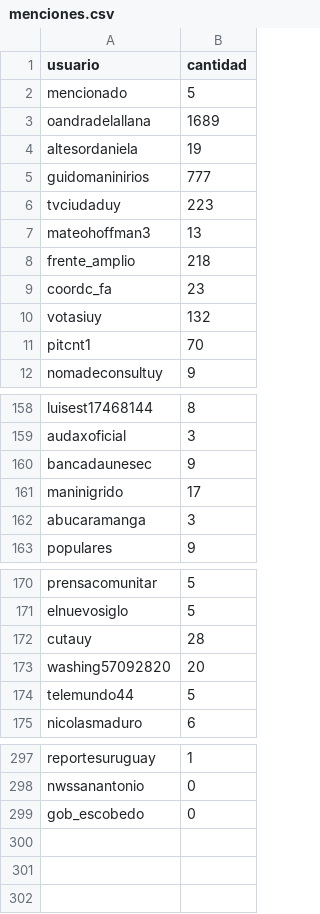
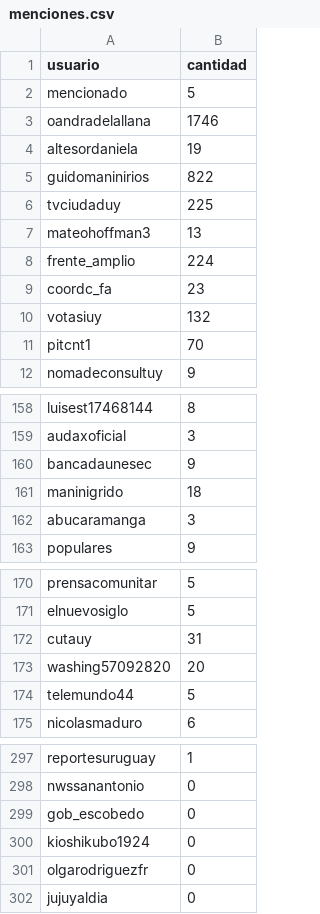
Before and after one commit to verdierdiego/debate-luc, a CSV file: menciones.csv, drawn as a sheet; only a part is shown, gaps mark what is left out.

```diff
--- a/menciones.csv
+++ b/menciones.csv
@@ -2,8 +2,8 @@ usuario,cantidad
 mencionado,5
-oandradelallana,1689
+oandradelallana,1746
 altesordaniela,19
-guidomaninirios,777
-tvciudaduy,223
+guidomaninirios,822
+tvciudaduy,225
 mateohoffman3,13
-frente_amplio,218
+frente_amplio,224
 coordc_fa,23
@@ -160,3 +160,3 @@ audaxoficial,3
 bancadaunesec,9
-maninigrido,17
+maninigrido,18
 abucaramanga,3
@@ -171,3 +171,3 @@ prensacomunitar,5
 elnuevosiglo,5
-cutauy,28
+cutauy,31
 washing57092820,20
@@ -299 +299,4 @@ nwssanantonio,0
 gob_escobedo,0
+kioshikubo1924,0
+olgarodriguezfr,0
+jujuyaldia,0
```
Also changed, not shown: hashtags.csv, 2 other files.
